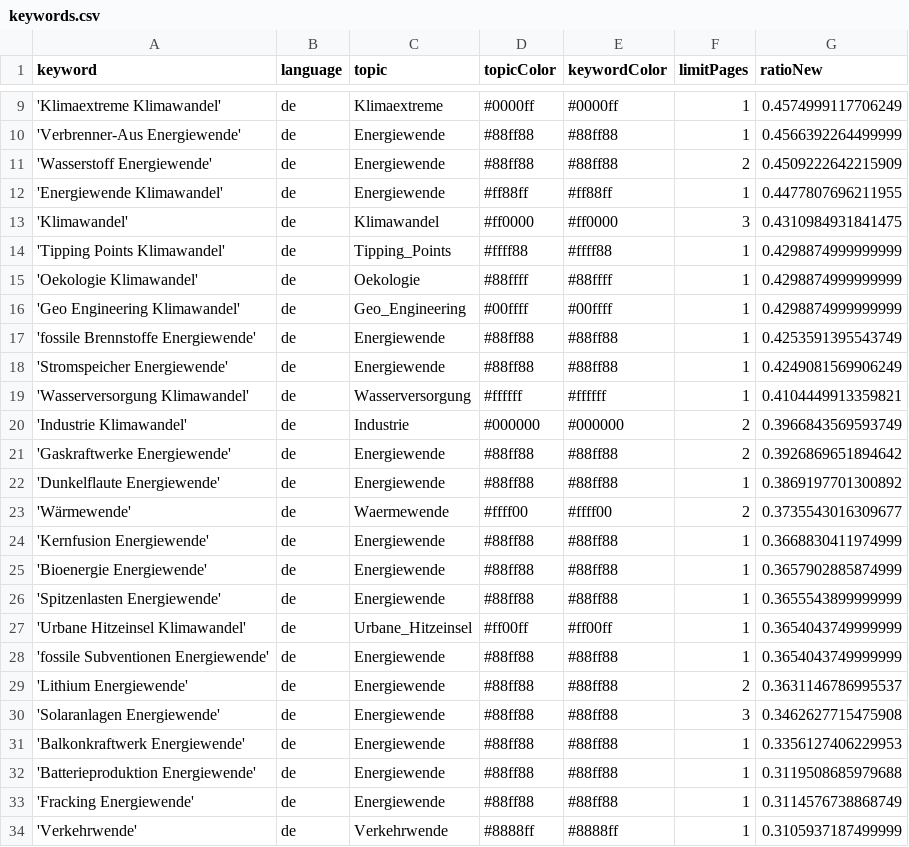
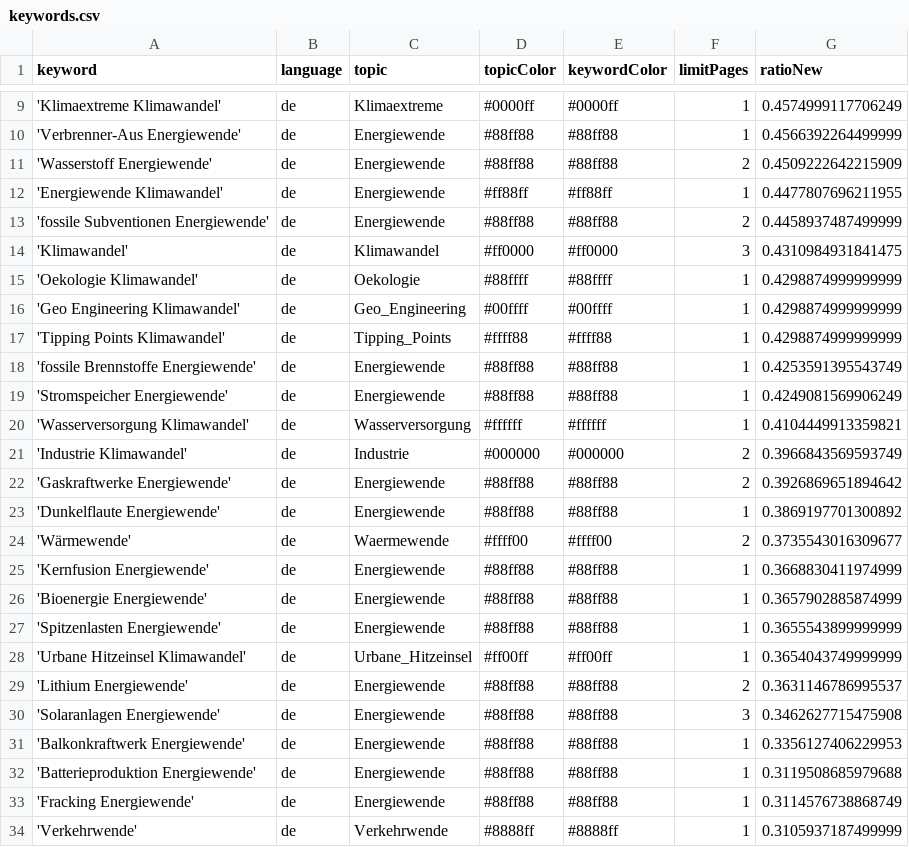
Before and after one commit to daschu83-news/climateIsComing, a CSV file: keywords.csv, drawn as a sheet; only a part is shown, gaps mark what is left out.

```diff
--- a/keywords.csv
+++ b/keywords.csv
@@ -12,6 +12,7 @@ keyword,language,topic,topicColor,keywordColor,limitPages,ratioNew
 'Energiewende Klimawandel',de,Energiewende,#ff88ff,#ff88ff,1,0.4477807696211955
+'fossile Subventionen Energiewende',de,Energiewende,#88ff88,#88ff88,2,0.4458937487499999
 'Klimawandel',de,Klimawandel,#ff0000,#ff0000,3,0.4310984931841475
-'Tipping Points Klimawandel',de,Tipping_Points,#ffff88,#ffff88,1,0.4298874999999999
 'Oekologie Klimawandel',de,Oekologie,#88ffff,#88ffff,1,0.4298874999999999
 'Geo Engineering Klimawandel',de,Geo_Engineering,#00ffff,#00ffff,1,0.4298874999999999
+'Tipping Points Klimawandel',de,Tipping_Points,#ffff88,#ffff88,1,0.4298874999999999
 'fossile Brennstoffe Energiewende',de,Energiewende,#88ff88,#88ff88,1,0.4253591395543749
@@ -27,3 +28,2 @@ keyword,language,topic,topicColor,keywordColor,limitPages,ratioNew
 'Urbane Hitzeinsel Klimawandel',de,Urbane_Hitzeinsel,#ff00ff,#ff00ff,1,0.3654043749999999
-'fossile Subventionen Energiewende',de,Energiewende,#88ff88,#88ff88,1,0.3654043749999999
 'Lithium Energiewende',de,Energiewende,#88ff88,#88ff88,2,0.3631146786995537
```
Also changed, not shown: csv/news_2026_07.csv.
